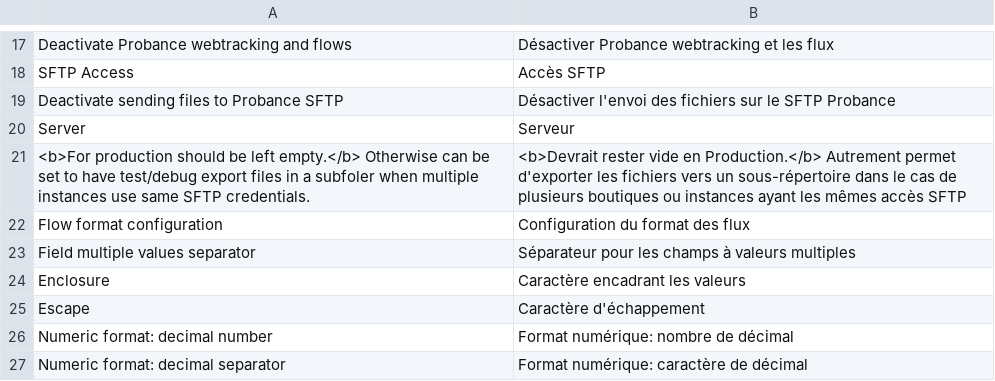
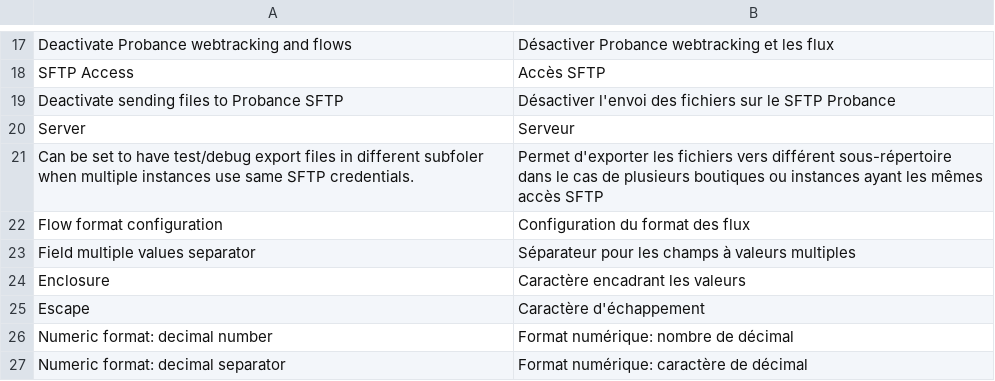
Before and after one commit to lcs-prbnc/probance-magento2, a CSV file: i18n/fr_FR.csv, drawn as a sheet; only a part is shown, gaps mark what is left out.

```diff
--- a/i18n/fr_FR.csv
+++ b/i18n/fr_FR.csv
@@ -20,3 +20,3 @@
 "Server","Serveur"
-"<b>For production should be left empty.</b> Otherwise can be set to have test/debug export files in a subfoler when multiple instances use same SFTP credentials.","<b>Devrait rester vide en Production.</b> Autrement permet d'exporter les fichiers vers un sous-répertoire dans le cas de plusieurs boutiques ou instances ayant les mêmes accès SFTP"
+"Can be set to have test/debug export files in different subfoler when multiple instances use same SFTP credentials.","Permet d'exporter les fichiers vers différent sous-répertoire dans le cas de plusieurs boutiques ou instances ayant les mêmes accès SFTP"
 "Flow format configuration","Configuration du format des flux"
```
Also changed, not shown: 4 other files.
